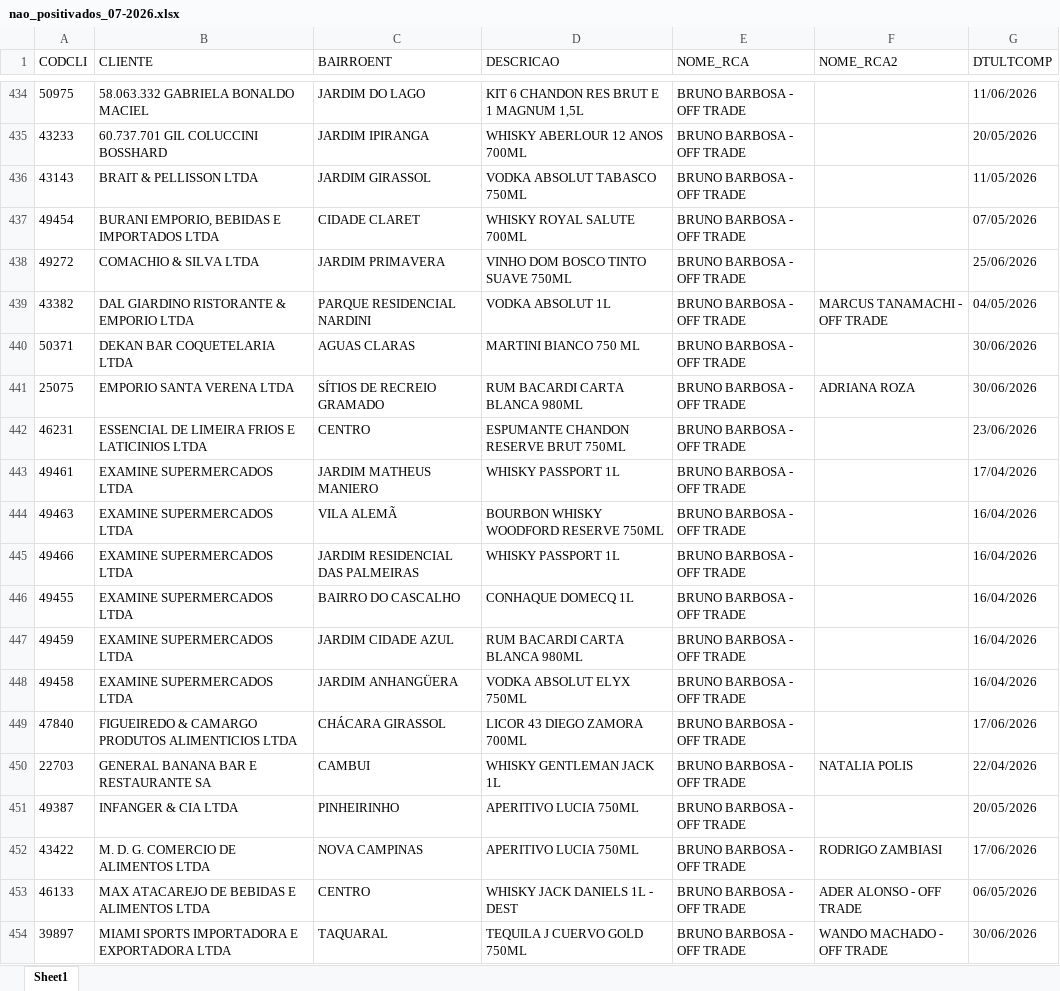
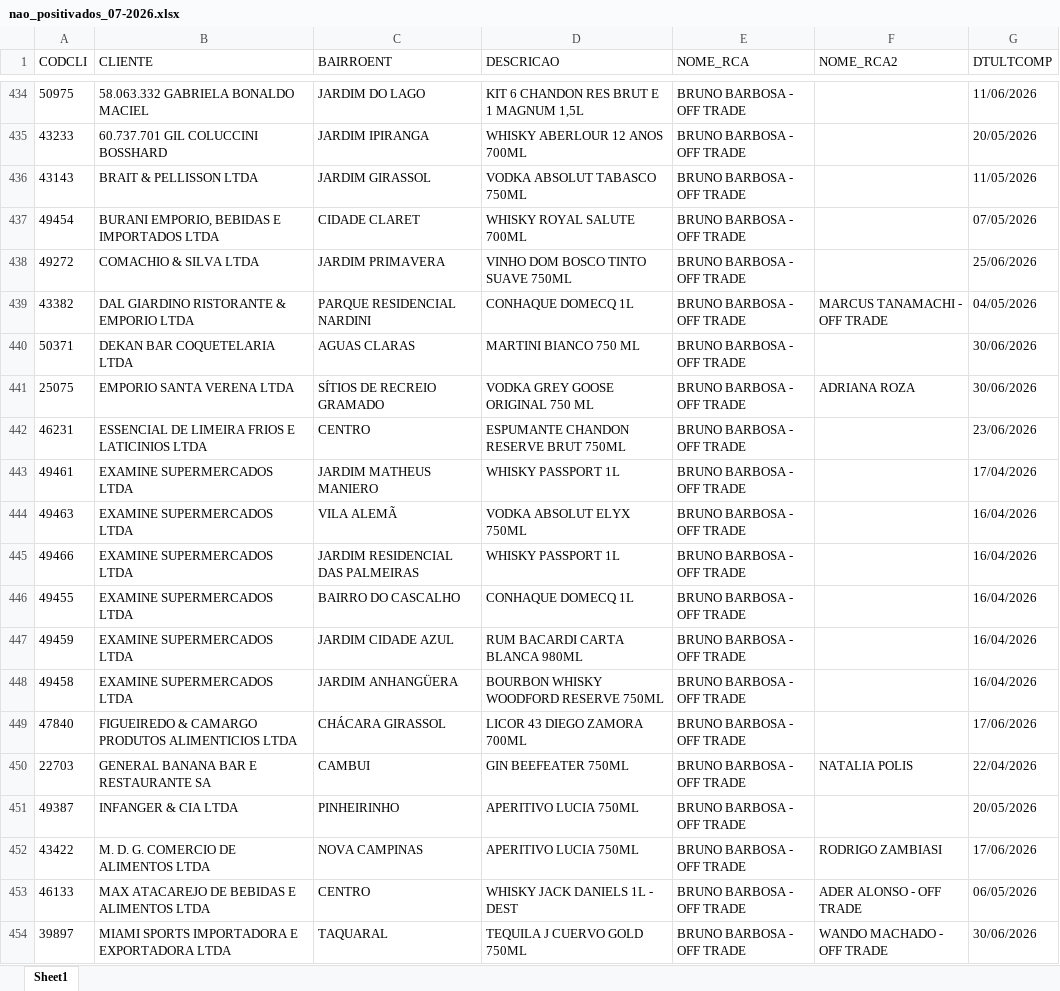
Before and after one commit to leonardocampos-cmd/offtrade, an Excel workbook: nao_positivados_07-2026.xlsx, sheet Sheet1, drawn as a sheet; only a part is shown, gaps mark what is left out; values as stored, in another font and other column widths than the file's, no borders; the diff covers the shown part only; the diff names each change by its address in the sheet, - before the commit and + after, or states it on an @@ line.

Commit message:
Atualiza timestamp em vendedores_auth_data.js para 01/07/2026 16:13 e modifica arquivo nao_positivados_07-2026.xlsx

```diff
--- a/nao_positivados_07-2026.xlsx (sheet Sheet1)
+++ b/nao_positivados_07-2026.xlsx (sheet Sheet1)
-D439 (DESCRICAO): VODKA ABSOLUT 1L
+D439 (DESCRICAO): CONHAQUE DOMECQ 1L
-D441 (DESCRICAO): RUM BACARDI CARTA BLANCA 980ML
+D441 (DESCRICAO): VODKA GREY GOOSE ORIGINAL 750 ML
-D444 (DESCRICAO): BOURBON WHISKY WOODFORD RESERVE 750ML
+D444 (DESCRICAO): VODKA ABSOLUT ELYX 750ML
-D448 (DESCRICAO): VODKA ABSOLUT ELYX 750ML
+D448 (DESCRICAO): BOURBON WHISKY WOODFORD RESERVE 750ML
-D450 (DESCRICAO): WHISKY GENTLEMAN JACK 1L
+D450 (DESCRICAO): GIN BEEFEATER 750ML
```
Also changed, not shown: 10 added rows, 10 removed rows, 7 moved rows and 251 edited cells elsewhere in this sheet, 1 other file.
